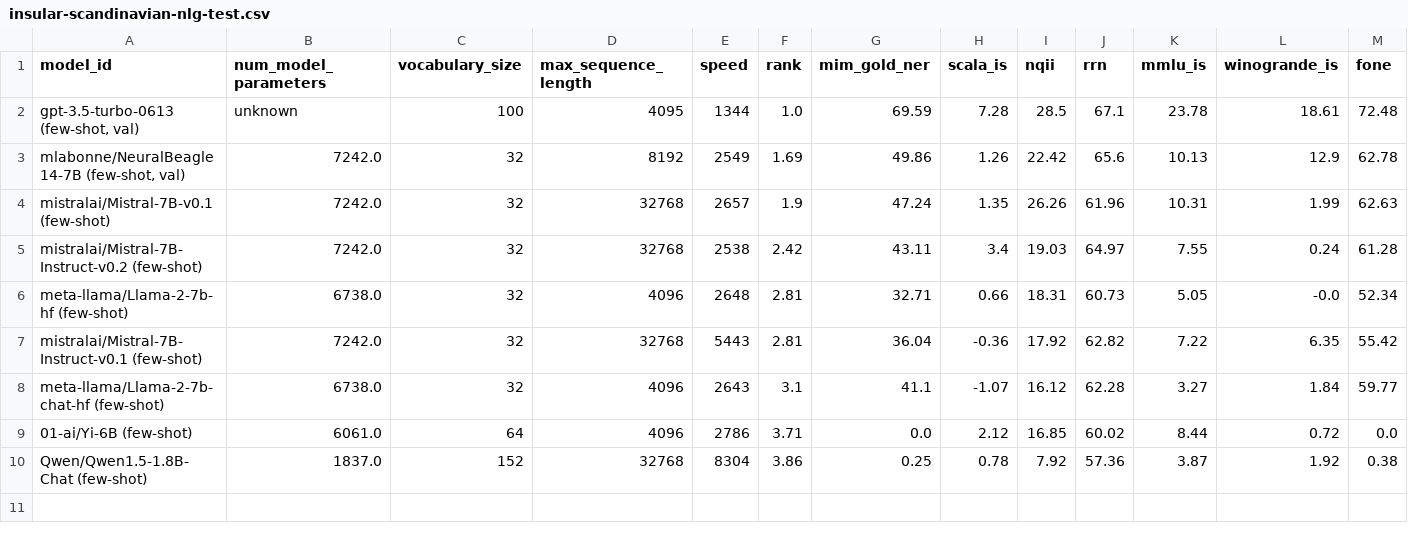
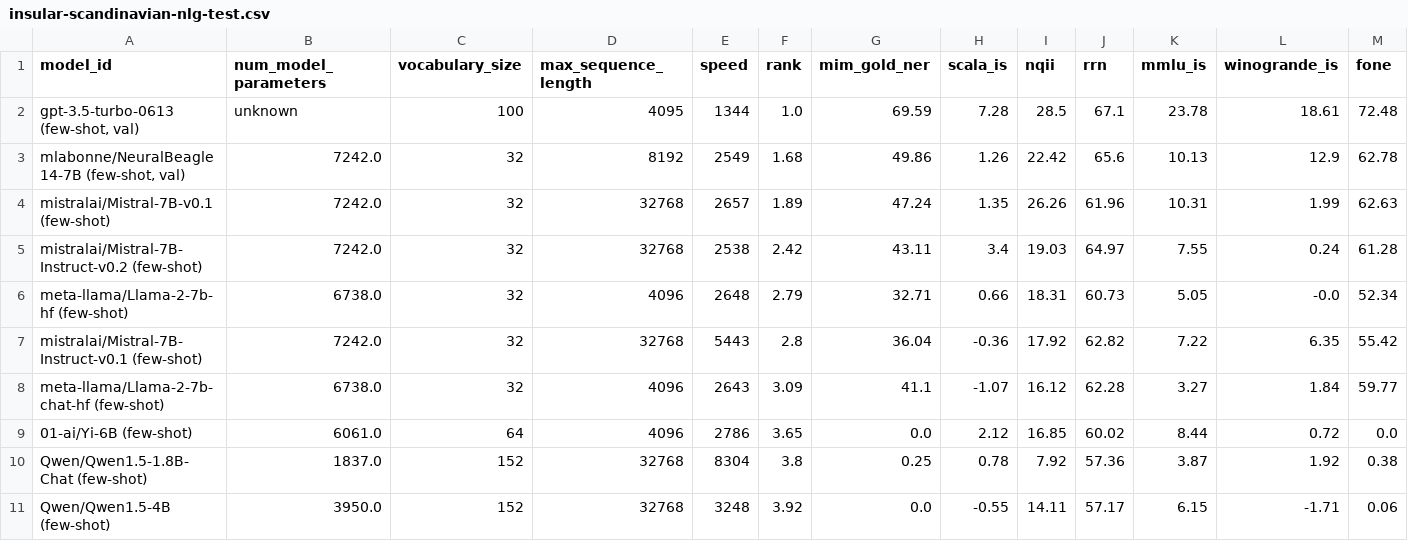
Before and after one commit to ScandEval/scandeval.github.io, a CSV file: insular-scandinavian-nlg-test.csv, drawn as a sheet; only a part is shown; rows hold the shown columns only; the diff names each change by its address in the sheet, - before the commit and + after, or states it on an @@ line.

Commit message:
feat: Update test leaderboards

```diff
--- a/insular-scandinavian-nlg-test.csv
+++ b/insular-scandinavian-nlg-test.csv
-F3 (rank): 1.69
+F3 (rank): 1.68
-F4 (rank): 1.9
+F4 (rank): 1.89
-F6 (rank): 2.81
+F6 (rank): 2.79
-F7 (rank): 2.81
+F7 (rank): 2.8
-F8 (rank): 3.1
+F8 (rank): 3.09
-F9 (rank): 3.71
+F9 (rank): 3.65
-F10 (rank): 3.86
+F10 (rank): 3.8
+row 11: Qwen/Qwen1.5-4B (few-shot) | 3950.0 | 152 | 32768 | 3248 | 3.92 | 0.0 | -0.55 | 14.11 | 57.17 | 6.15 | -1.71 | 0.06
```
Also changed, not shown: 10 other files.
